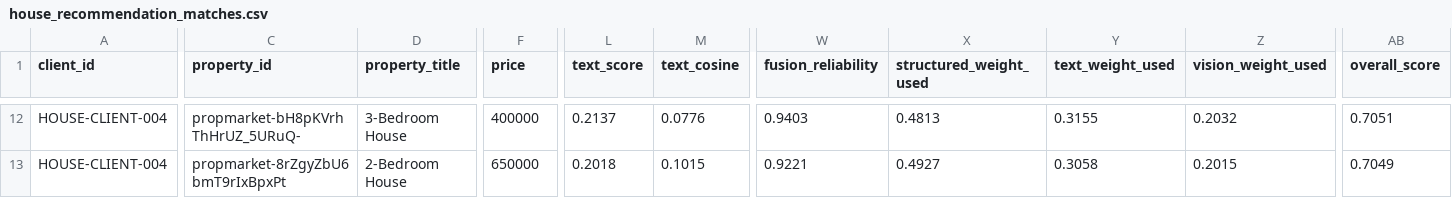
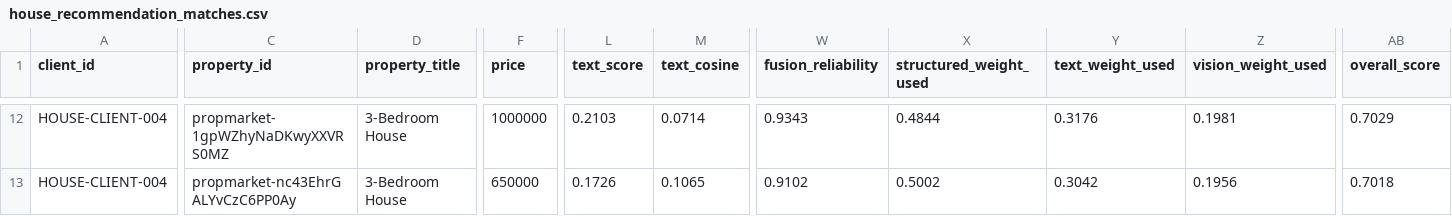
Before and after one commit to Lephallo1/Real-Estate-System, a CSV file: generated/artifacts/recommendation/house_recommendation_matches.csv, drawn as a sheet; only a part is shown, gaps mark what is left out; the diff covers the shown part only; the diff names each change by its address in the sheet, - before the commit and + after, or states it on an @@ line.

```diff
--- a/generated/artifacts/recommendation/house_recommendation_matches.csv
+++ b/generated/artifacts/recommendation/house_recommendation_matches.csv
-C12 (property_id): propmarket-bH8pKVrhThHrUZ_5URuQ-
+C12 (property_id): propmarket-1gpWZhyNaDKwyXXVRS0MZ
-F12 (price): 400000
+F12 (price): 1000000
-L12 (text_score): 0.2137
+L12 (text_score): 0.2103
-M12 (text_cosine): 0.0776
+M12 (text_cosine): 0.0714
-W12 (fusion_reliability): 0.9403
+W12 (fusion_reliability): 0.9343
-X12 (structured_weight_used): 0.4813
+X12 (structured_weight_used): 0.4844
-Y12 (text_weight_used): 0.3155
+Y12 (text_weight_used): 0.3176
-Z12 (vision_weight_used): 0.2032
+Z12 (vision_weight_used): 0.1981
-AB12 (overall_score): 0.7051
+AB12 (overall_score): 0.7029
-C13 (property_id): propmarket-8rZgyZbU6bmT9rIxBpxPt
+C13 (property_id): propmarket-nc43EhrGALYvCzC6PP0Ay
-D13 (property_title): 2-Bedroom House
+D13 (property_title): 3-Bedroom House
-L13 (text_score): 0.2018
+L13 (text_score): 0.1726
-M13 (text_cosine): 0.1015
+M13 (text_cosine): 0.1065
-W13 (fusion_reliability): 0.9221
+W13 (fusion_reliability): 0.9102
-X13 (structured_weight_used): 0.4927
+X13 (structured_weight_used): 0.5002
-Y13 (text_weight_used): 0.3058
+Y13 (text_weight_used): 0.3042
-Z13 (vision_weight_used): 0.2015
+Z13 (vision_weight_used): 0.1956
-AB13 (overall_score): 0.7049
+AB13 (overall_score): 0.7018
```
Also changed, not shown: 182 edited cells elsewhere in this file, generated/artifacts/nlp/house_nlp_query_results.csv, generated/artifacts/recommendation/house_recommendation_campaigns.csv, 41 other files.
